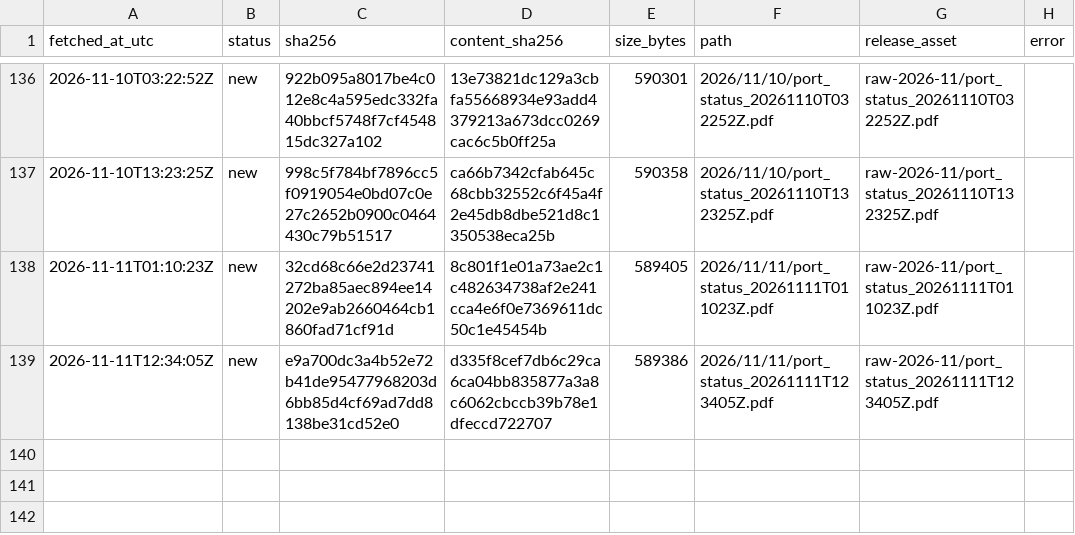
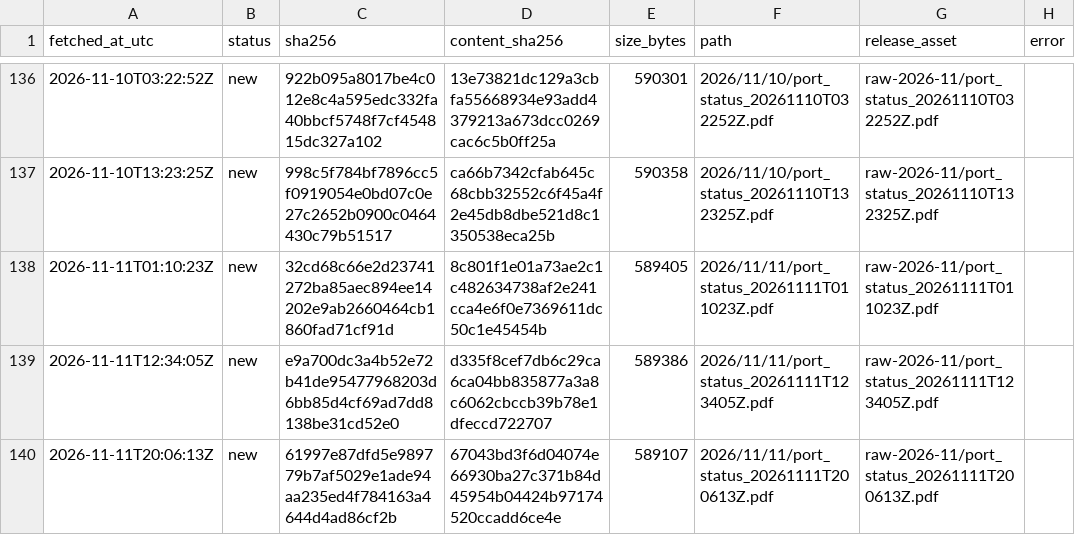
Before and after one commit to abdessamed-britah/djendjen-bellara-twin, a CSV file: data/raw/port_status/_manifest.csv, drawn as a sheet; only a part is shown, gaps mark what is left out.

```diff
--- a/data/raw/port_status/_manifest.csv
+++ b/data/raw/port_status/_manifest.csv
@@ -139 +139,2 @@ fetched_at_utc,status,sha256,content_sha256,size_bytes,path,release_asset,error
 2026-11-11T12:34:05Z,new,e9a700dc3a4b52e72b41de95477968203d6bb85d4cf69ad7dd8138be31cd52e0,d335f8cef7db6c29ca6ca04bb835877a3a8c6062cbccb39b78e1dfeccd722707,589386,2026/11/11/port_status_20261111T123405Z.pdf,raw-2026-11/port_status_20261111T123405Z.pdf,
+2026-11-11T20:06:13Z,new,61997e87dfd5e989779b7af5029e1ade94aa235ed4f784163a4644d4ad86cf2b,67043bd3f6d04074e66930ba27c371b84d45954b04424b97174520ccadd6ce4e,589107,2026/11/11/port_status_20261111T200613Z.pdf,raw-2026-11/port_status_20261111T200613Z.pdf,
```
Also changed, not shown: data/clean/observations.csv.
